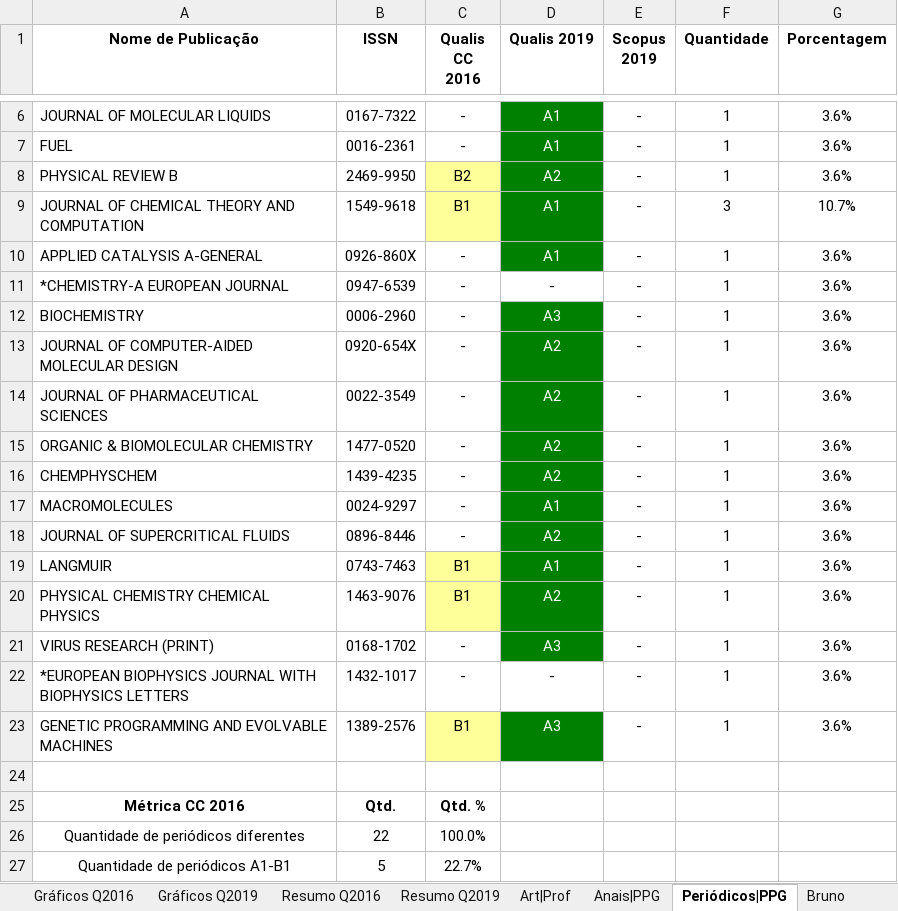
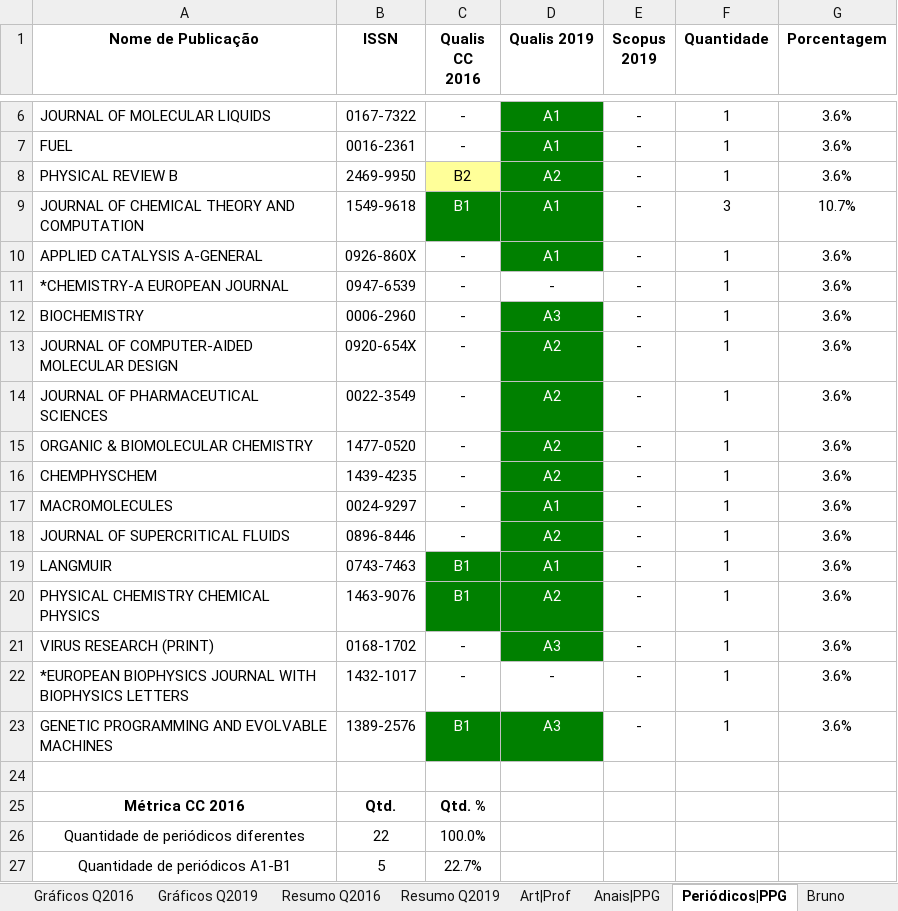
Before and after one commit to ellenjkr/LattesQualis, an Excel workbook: lattes_qualis/coleta_bruno_araujo_CC.xlsx, sheet Periódicos|PPG, drawn as a sheet; only a part is shown, gaps mark what is left out; values as stored, in another font and other column widths than the file's, no borders; charts and pictures not drawn; the diff names each change by its address in the sheet, - before the commit and + after, or states it on an @@ line.

```diff
--- a/lattes_qualis/coleta_bruno_araujo_CC.xlsx (sheet Periódicos|PPG)
+++ b/lattes_qualis/coleta_bruno_araujo_CC.xlsx (sheet Periódicos|PPG)
@@ C9 fill: #FFFF99 → #008000, text colour: black → #FFFAFA @@
@@ C19:C20 fill: #FFFF99 → #008000, text colour: black → #FFFAFA @@
@@ C23 fill: #FFFF99 → #008000, text colour: black → #FFFAFA @@
```
Also changed, not shown: charts or pictures, 32 other files.
